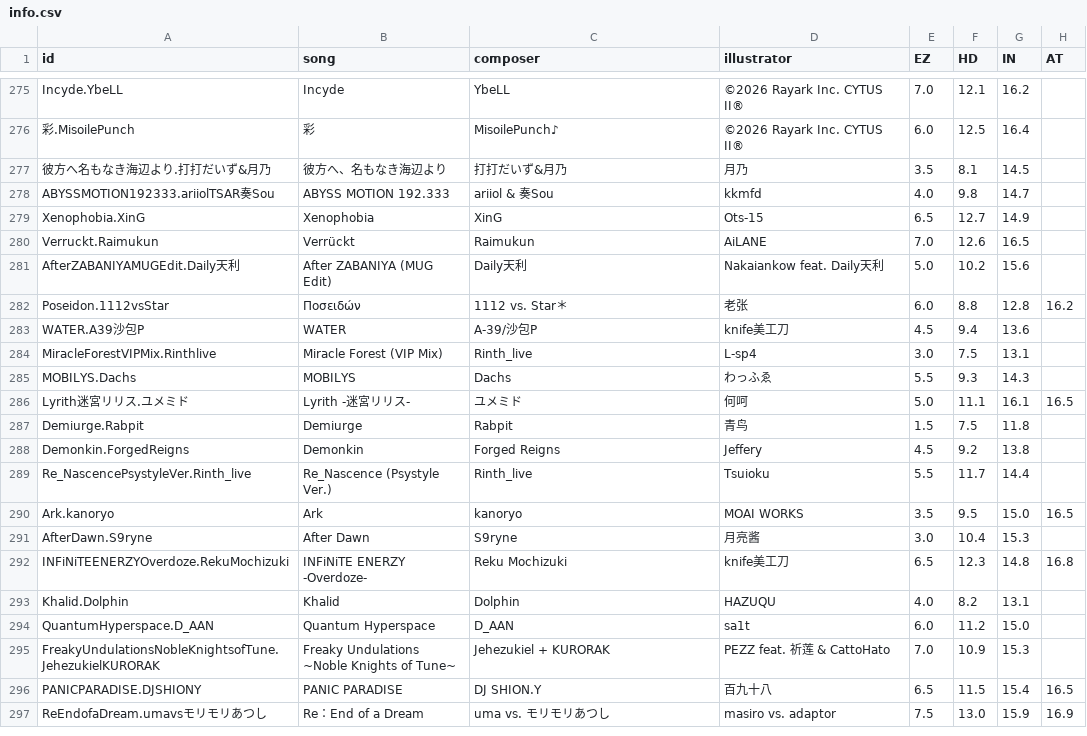
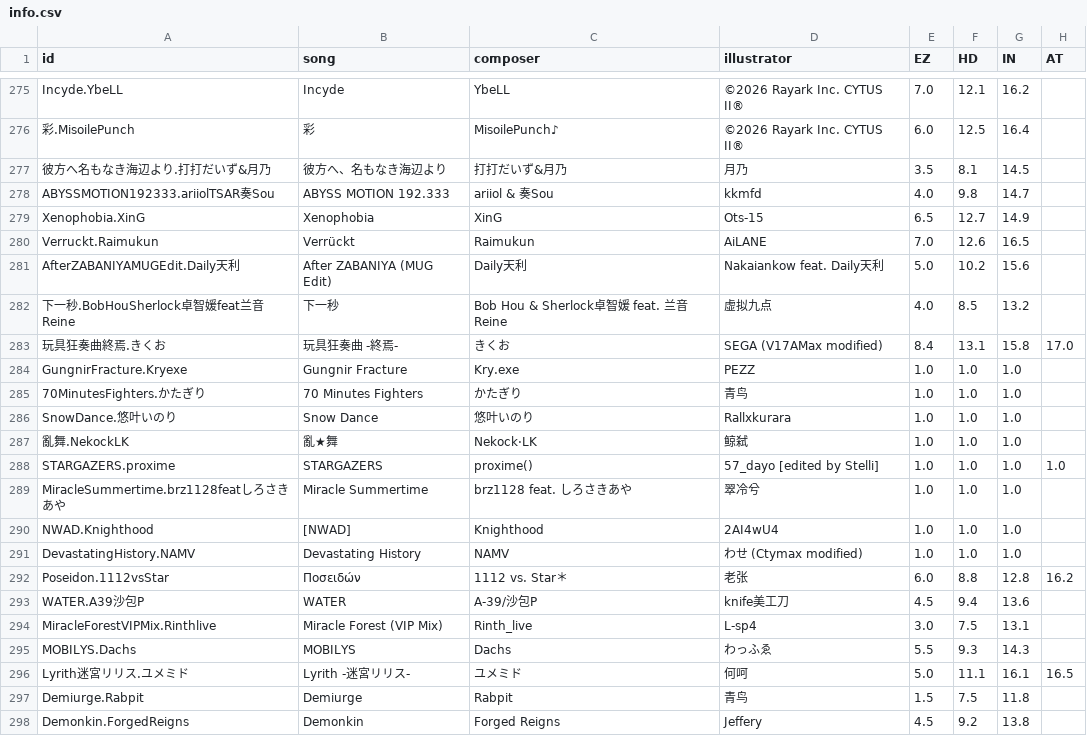
Before and after one commit to Sczr0/phi-backend-action, a CSV file: output/info/info.csv, drawn as a sheet; only a part is shown, gaps mark what is left out; the shorter side is filled out with more unchanged rows; the diff names each change by its address in the sheet, - before the commit and + after, or states it on an @@ line.

```diff
--- a/output/info/info.csv
+++ b/output/info/info.csv
+row 282: 下一秒.BobHouSherlock卓智媛feat兰音Reine | 下一秒 | Bob Hou & Sherlock卓智媛 feat. 兰音Reine | 虚拟九点 | 4.0 | 8.5 | 13.2
+row 283: 玩具狂奏曲終焉.きくお | 玩具狂奏曲 -終焉- | きくお | SEGA (V17AMax modified) | 8.4 | 13.1 | 15.8 | 17.0
+row 284: GungnirFracture.Kryexe | Gungnir Fracture | Kry.exe | PEZZ | 1.0 | 1.0 | 1.0
+row 285: 70MinutesFighters.かたぎり | 70 Minutes Fighters | かたぎり | 青鸟 | 1.0 | 1.0 | 1.0
+row 286: SnowDance.悠叶いのり | Snow Dance | 悠叶いのり | Rallxkurara | 1.0 | 1.0 | 1.0
+row 287: 亂舞.NekockLK | 亂★舞 | Nekock·LK | 鲸弑 | 1.0 | 1.0 | 1.0
+row 288: STARGAZERS.proxime | STARGAZERS | proxime() | 57_dayo [edited by Stelli] | 1.0 | 1.0 | 1.0 | 1.0
+row 289: MiracleSummertime.brz1128featしろさきあや | Miracle Summertime | brz1128 feat. しろさきあや | 翠冷兮 | 1.0 | 1.0 | 1.0
+row 290: NWAD.Knighthood | [NWAD] | Knighthood | 2AI4wU4 | 1.0 | 1.0 | 1.0
+row 291: DevastatingHistory.NAMV | Devastating History | NAMV | わせ (Ctymax modified) | 1.0 | 1.0 | 1.0
```
Also changed, not shown: output/info/difficulty.csv, 19 other files.
